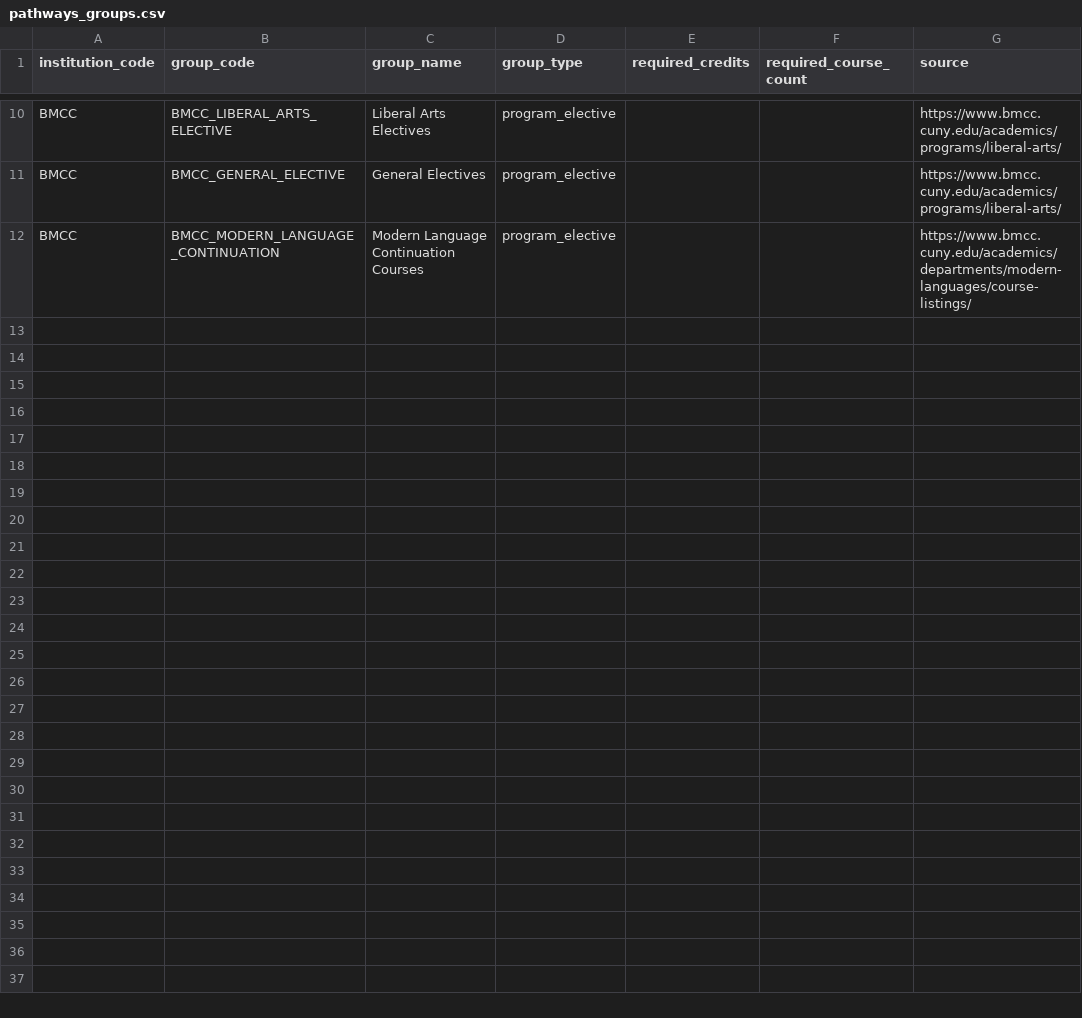
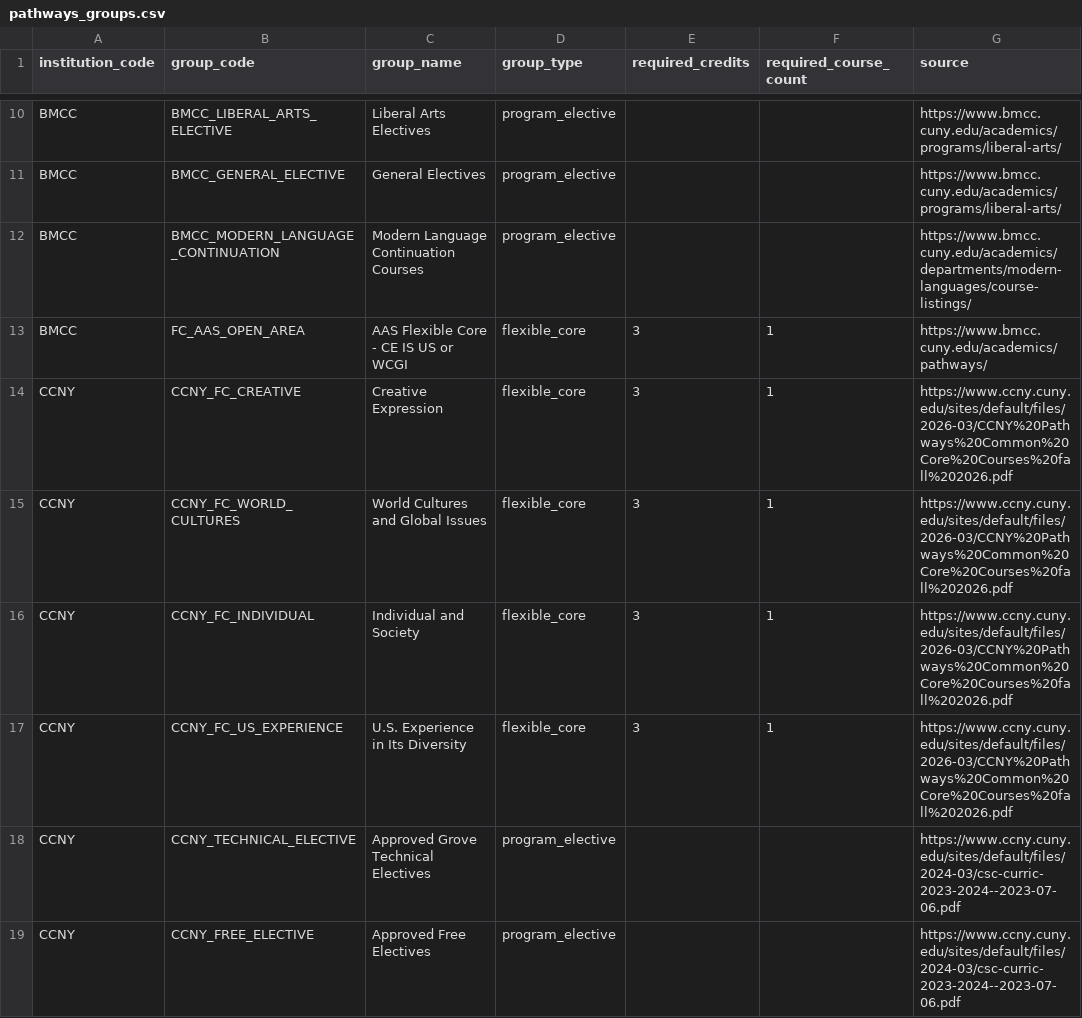
Before and after one commit to dmitrivanov/academic-advisement-system, a CSV file: docs/pathways_groups.csv, drawn as a sheet; only a part is shown, gaps mark what is left out.

```diff
--- a/docs/pathways_groups.csv
+++ b/docs/pathways_groups.csv
@@ -12 +12,8 @@ BMCC,BMCC_GENERAL_ELECTIVE,General Electives,program_elective,,,https://www.bmcc
 BMCC,BMCC_MODERN_LANGUAGE_CONTINUATION,Modern Language Continuation Courses,program_elective,,,https://www.bmcc.cuny.edu/academics/departments/modern-languages/course-listings/
+BMCC,FC_AAS_OPEN_AREA,AAS Flexible Core - CE IS US or WCGI,flexible_core,3,1,https://www.bmcc.cuny.edu/academics/pathways/
+CCNY,CCNY_FC_CREATIVE,Creative Expression,flexible_core,3,1,https://www.ccny.cuny.edu/sites/default/files/2026-03/CCNY%20Pathways%20Common%20Core%20Courses%20fall%202026.pdf
+CCNY,CCNY_FC_WORLD_CULTURES,World Cultures and Global Issues,flexible_core,3,1,https://www.ccny.cuny.edu/sites/default/files/2026-03/CCNY%20Pathways%20Common%20Core%20Courses%20fall%202026.pdf
+CCNY,CCNY_FC_INDIVIDUAL,Individual and Society,flexible_core,3,1,https://www.ccny.cuny.edu/sites/default/files/2026-03/CCNY%20Pathways%20Common%20Core%20Courses%20fall%202026.pdf
+CCNY,CCNY_FC_US_EXPERIENCE,U.S. Experience in Its Diversity,flexible_core,3,1,https://www.ccny.cuny.edu/sites/default/files/2026-03/CCNY%20Pathways%20Common%20Core%20Courses%20fall%202026.pdf
+CCNY,CCNY_TECHNICAL_ELECTIVE,Approved Grove Technical Electives,program_elective,,,https://www.ccny.cuny.edu/sites/default/files/2024-03/csc-curric-2023-2024--2023-07-06.pdf
+CCNY,CCNY_FREE_ELECTIVE,Approved Free Electives,program_elective,,,https://www.ccny.cuny.edu/sites/default/files/2024-03/csc-curric-2023-2024--2023-07-06.pdf
```
Also changed, not shown: docs/ccny_cs_bs_courses.csv, docs/cs_courses.csv, 10 other files.
